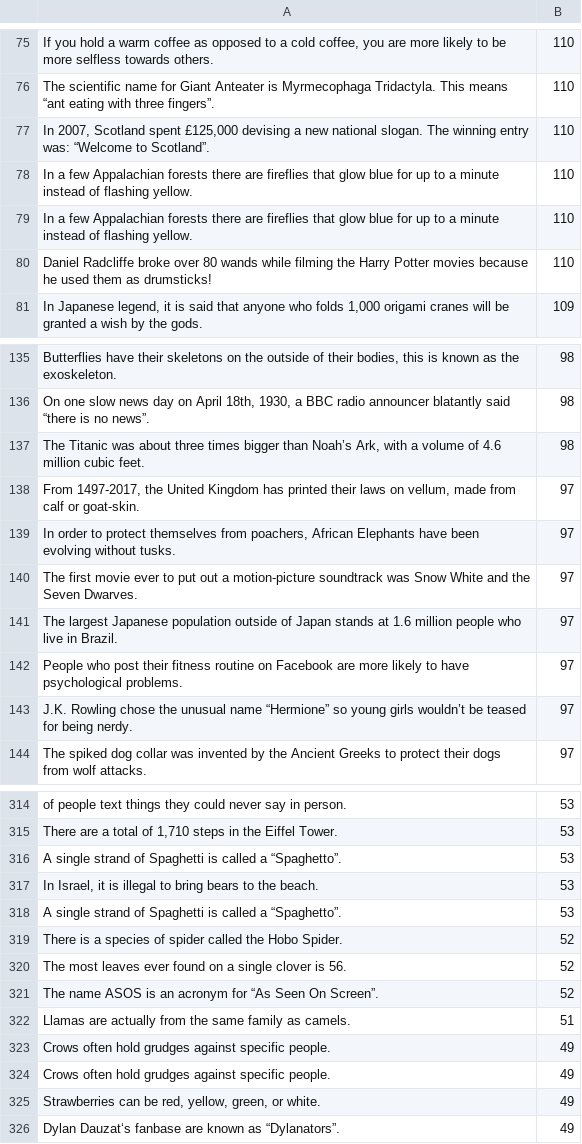
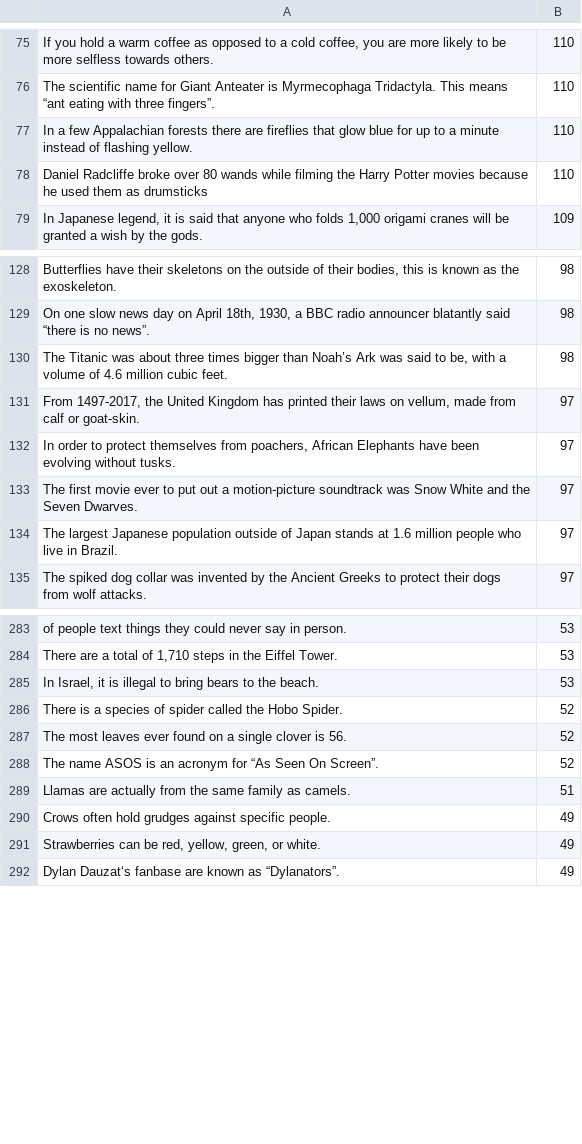
Before and after one commit to towrofterra/funfacts, a CSV file: funfacts.csv, drawn as a sheet; only a part is shown, gaps mark what is left out; removed rows and columns are numbered as before the commit, all else as after; the diff covers the shown part only; the diff names each change by its address in the sheet, - before the commit and + after, or states it on an @@ line.

```diff
--- a/funfacts.csv
+++ b/funfacts.csv
-row 77: In 2007, Scotland spent £125,000 devising a new national slogan. The winning entry was: “Welcome to Scotland”. | 110
-row 79: In a few Appalachian forests there are fireflies that glow blue for up to a minute instead of flashing yellow. | 110
-A78: …them as drumsticks!
+A78: …them as drumsticks
-A130: …than Noah’s Ark, with a…
+A130: …than Noah’s Ark was said to be, with a…
-row 142: People who post their fitness routine on Facebook are more likely to have psychological problems. | 97
-row 143: J.K. Rowling chose the unusual name “Hermione” so young girls wouldn’t be teased for being nerdy. | 97
-row 316: A single strand of Spaghetti is called a “Spaghetto”. | 53
-row 318: A single strand of Spaghetti is called a “Spaghetto”. | 53
-row 323: Crows often hold grudges against specific people. | 49
```
Also changed, not shown: 6 added rows, 29 removed rows and 11 edited cells elsewhere in this file, 1 other file.
